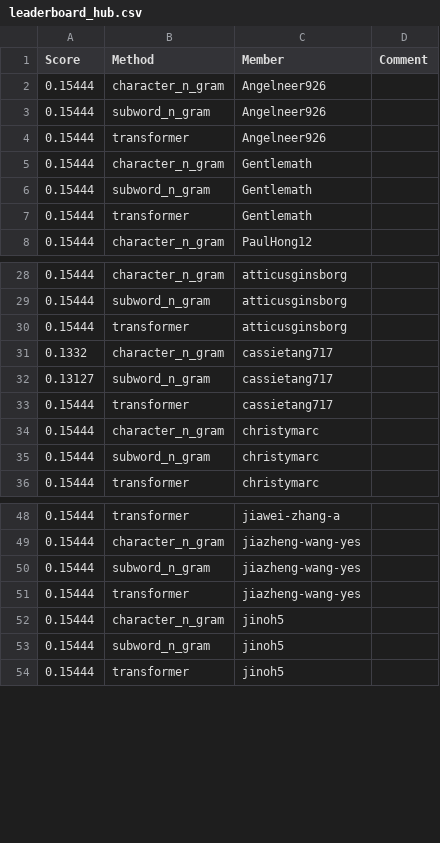
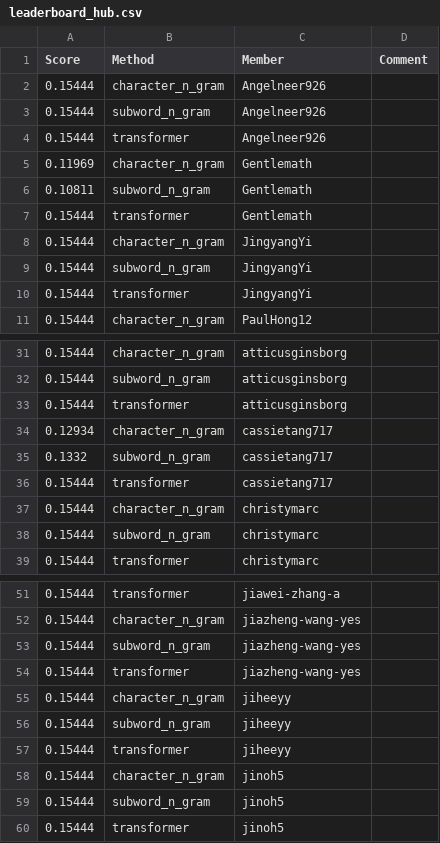
Before and after one commit to UChi-CI/data-37712-win25-leaderboard, a CSV file: assignment-2-leaderboard/leaderboard_hub.csv, drawn as a sheet; only a part is shown, gaps mark what is left out.

Commit message:
Leaderboard Update

```diff
--- a/assignment-2-leaderboard/leaderboard_hub.csv
+++ b/assignment-2-leaderboard/leaderboard_hub.csv
@@ -4,5 +4,8 @@ Score,Method,Member,Comment
 0.15444,transformer,Angelneer926,
-0.15444,character_n_gram,Gentlemath,
-0.15444,subword_n_gram,Gentlemath,
+0.11969,character_n_gram,Gentlemath,
+0.10811,subword_n_gram,Gentlemath,
 0.15444,transformer,Gentlemath,
+0.15444,character_n_gram,JingyangYi,
+0.15444,subword_n_gram,JingyangYi,
+0.15444,transformer,JingyangYi,
 0.15444,character_n_gram,PaulHong12,
@@ -30,4 +33,4 @@ Score,Method,Member,Comment
 0.15444,transformer,atticusginsborg,
-0.1332,character_n_gram,cassietang717,
-0.13127,subword_n_gram,cassietang717,
+0.12934,character_n_gram,cassietang717,
+0.1332,subword_n_gram,cassietang717,
 0.15444,transformer,cassietang717,
@@ -51,2 +54,5 @@ Score,Method,Member,Comment
 0.15444,transformer,jiazheng-wang-yes,
+0.15444,character_n_gram,jiheeyy,
+0.15444,subword_n_gram,jiheeyy,
+0.15444,transformer,jiheeyy,
 0.15444,character_n_gram,jinoh5,
```
